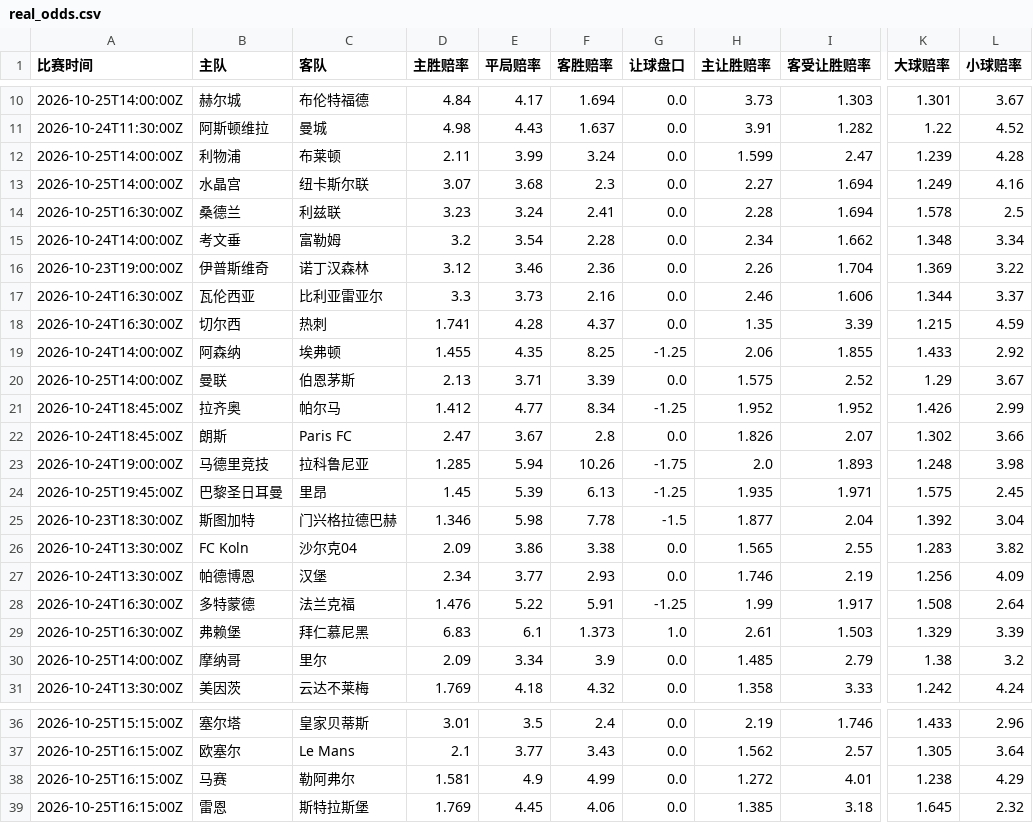
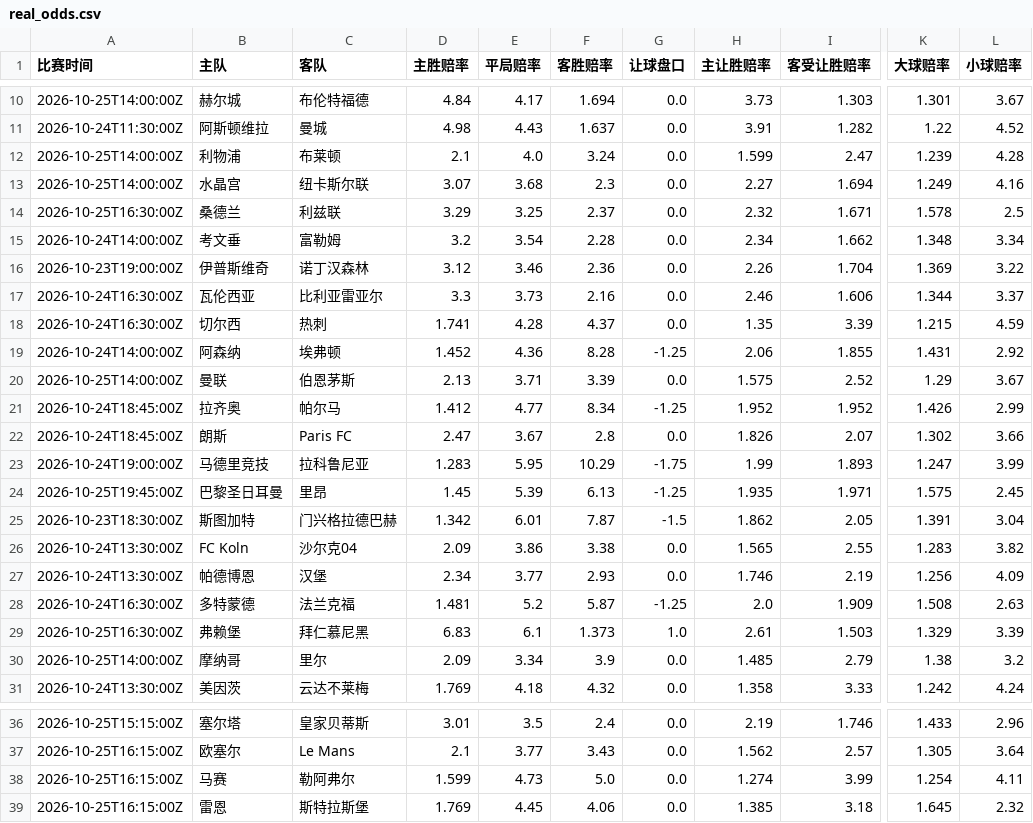
Before and after one commit to kejiqun/epl-prediction, a CSV file: real_odds.csv, drawn as a sheet; only a part is shown, gaps mark what is left out; the diff covers the shown part only; the diff names each change by its address in the sheet, - before the commit and + after, or states it on an @@ line.

```diff
--- a/real_odds.csv
+++ b/real_odds.csv
-D12 (主胜赔率): 2.11
+D12 (主胜赔率): 2.1
-E12 (平局赔率): 3.99
+E12 (平局赔率): 4.0
-D14 (主胜赔率): 3.23
+D14 (主胜赔率): 3.29
-E14 (平局赔率): 3.24
+E14 (平局赔率): 3.25
-F14 (客胜赔率): 2.41
+F14 (客胜赔率): 2.37
-H14 (主让胜赔率): 2.28
+H14 (主让胜赔率): 2.32
-I14 (客受让胜赔率): 1.694
+I14 (客受让胜赔率): 1.671
-D19 (主胜赔率): 1.455
+D19 (主胜赔率): 1.452
-E19 (平局赔率): 4.35
+E19 (平局赔率): 4.36
-F19 (客胜赔率): 8.25
+F19 (客胜赔率): 8.28
-K19 (大球赔率): 1.433
+K19 (大球赔率): 1.431
-D23 (主胜赔率): 1.285
+D23 (主胜赔率): 1.283
-E23 (平局赔率): 5.94
+E23 (平局赔率): 5.95
-F23 (客胜赔率): 10.26
+F23 (客胜赔率): 10.29
-H23 (主让胜赔率): 2.0
+H23 (主让胜赔率): 1.99
-K23 (大球赔率): 1.248
+K23 (大球赔率): 1.247
-L23 (小球赔率): 3.98
+L23 (小球赔率): 3.99
-D25 (主胜赔率): 1.346
+D25 (主胜赔率): 1.342
-E25 (平局赔率): 5.98
+E25 (平局赔率): 6.01
-F25 (客胜赔率): 7.78
+F25 (客胜赔率): 7.87
-H25 (主让胜赔率): 1.877
+H25 (主让胜赔率): 1.862
-I25 (客受让胜赔率): 2.04
+I25 (客受让胜赔率): 2.05
-K25 (大球赔率): 1.392
+K25 (大球赔率): 1.391
-D28 (主胜赔率): 1.476
+D28 (主胜赔率): 1.481
-E28 (平局赔率): 5.22
+E28 (平局赔率): 5.2
-F28 (客胜赔率): 5.91
+F28 (客胜赔率): 5.87
-H28 (主让胜赔率): 1.99
+H28 (主让胜赔率): 2.0
-I28 (客受让胜赔率): 1.917
+I28 (客受让胜赔率): 1.909
-L28 (小球赔率): 2.64
+L28 (小球赔率): 2.63
-D38 (主胜赔率): 1.581
+D38 (主胜赔率): 1.599
-E38 (平局赔率): 4.9
+E38 (平局赔率): 4.73
-F38 (客胜赔率): 4.99
+F38 (客胜赔率): 5.0
-H38 (主让胜赔率): 1.272
+H38 (主让胜赔率): 1.274
-I38 (客受让胜赔率): 4.01
+I38 (客受让胜赔率): 3.99
-K38 (大球赔率): 1.238
+K38 (大球赔率): 1.254
-L38 (小球赔率): 4.29
+L38 (小球赔率): 4.11
```
Also changed, not shown: 52 edited cells elsewhere in this file, daily_jczq_picks.csv, predictions_log.csv, 1 other file.
